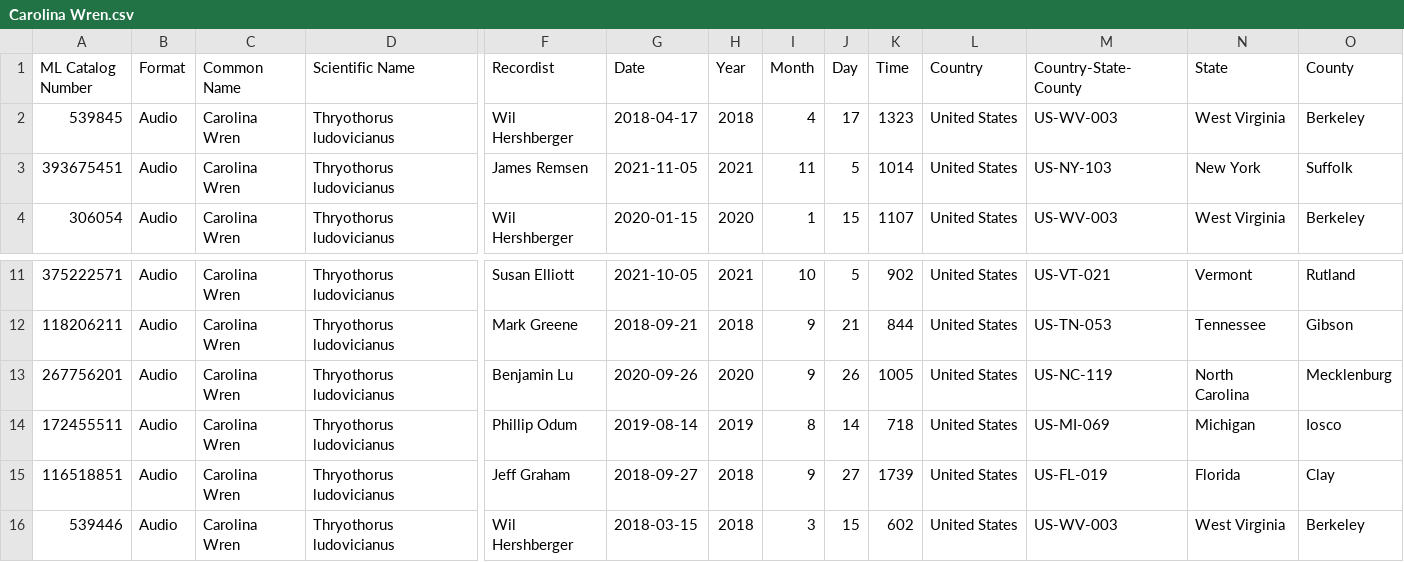
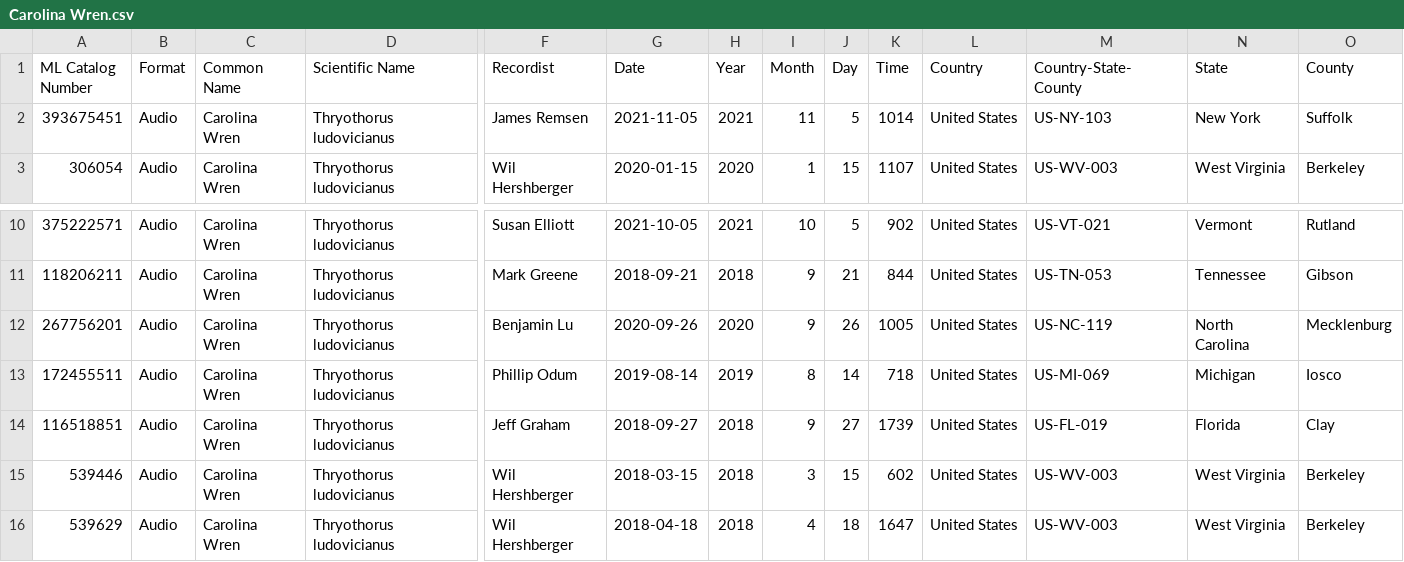
Before and after one commit to adam-kosinski/Birds, a CSV file: ebird_calls_prep/csv_filtered/Carolina Wren.csv, drawn as a sheet; only a part is shown, gaps mark what is left out; removed rows and columns are numbered as before the commit, all else as after; rows hold the shown columns only; the diff names each change by its address in the sheet, - before the commit and + after, or states it on an @@ line.

Commit message:
shuffle ebird calls on init, filter update

```diff
--- a/ebird_calls_prep/csv_filtered/Carolina Wren.csv
+++ b/ebird_calls_prep/csv_filtered/Carolina Wren.csv
-row 2: 539845 | Audio | Carolina Wren | Thryothorus ludovicianus | Wil Hershberger | 2018-04-17 | 2018 | 4 | 17 | 1323 | United States | US-WV-003 | West Virginia | Berkeley
+row 16: 539629 | Audio | Carolina Wren | Thryothorus ludovicianus | Wil Hershberger | 2018-04-18 | 2018 | 4 | 18 | 1647 | United States | US-WV-003 | West Virginia | Berkeley
```
Also changed, not shown: ebird_calls_prep/csv_filtered/Eastern Phoebe.csv, 3 other files.
